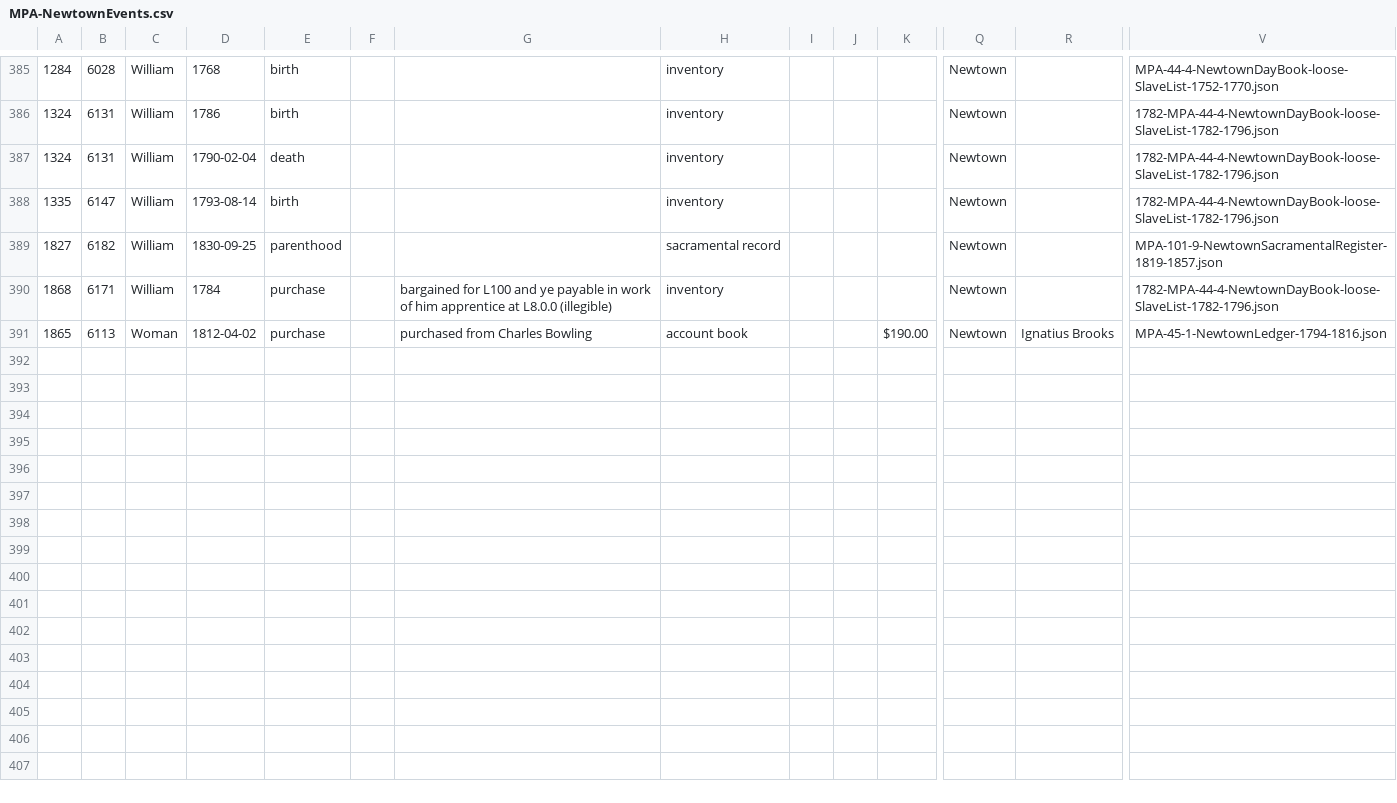
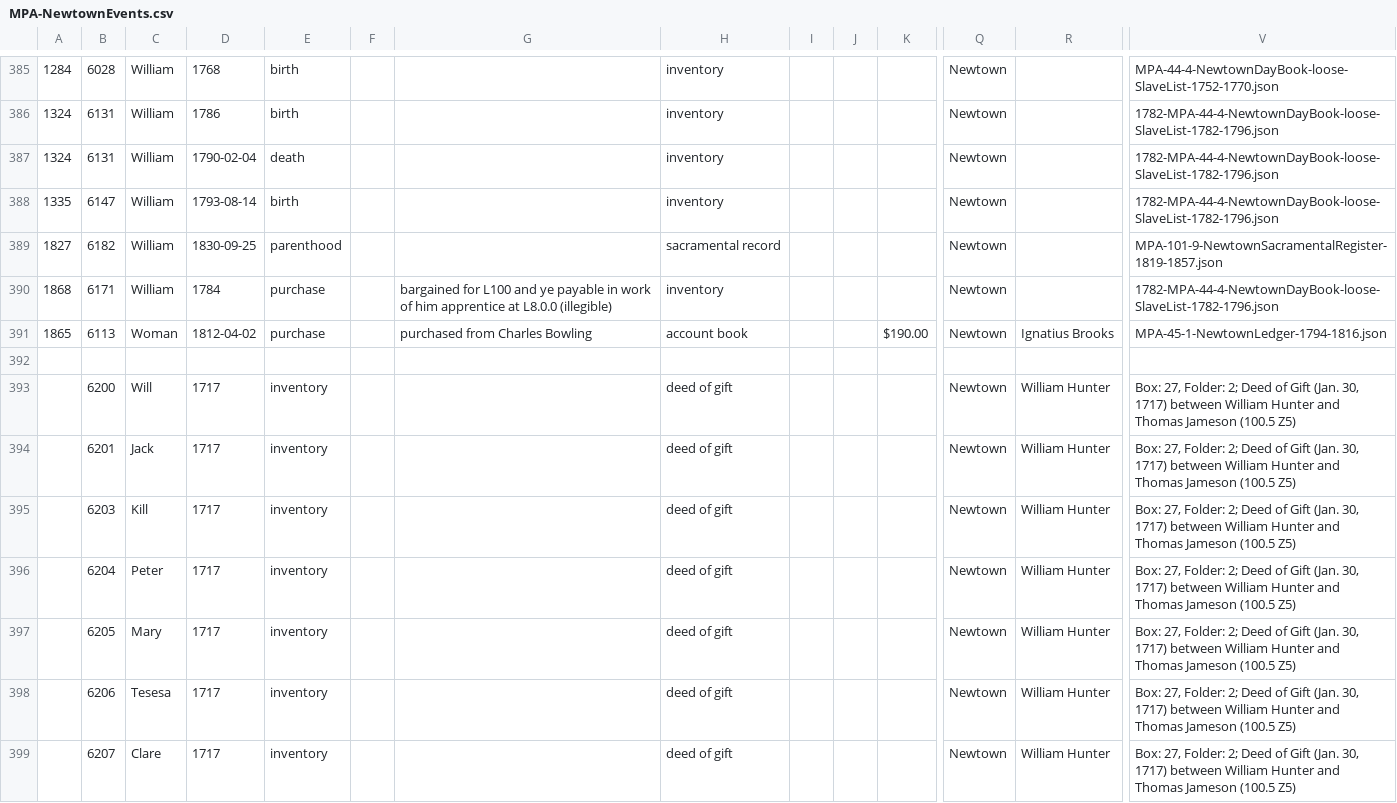
Before and after one commit to sharonmleon/JPPData, a CSV file: Events/MPA-NewtownEvents.csv, drawn as a sheet; only a part is shown, gaps mark what is left out; rows hold the shown columns only; the diff covers the shown part only; the diff names each change by its address in the sheet, - before the commit and + after, or states it on an @@ line.

```diff
--- a/Events/MPA-NewtownEvents.csv
+++ b/Events/MPA-NewtownEvents.csv
+row 392: (empty)
+row 393:  | 6200 | Will | 1717 | inventory |  |  | deed of gift |  |  |  | Newtown | William Hunter | Box: 27, Folder: 2; Deed of Gift (Jan. 30, 1717) between William Hunter and Thomas Jameson (100.5 Z5)
+row 394:  | 6201 | Jack | 1717 | inventory |  |  | deed of gift |  |  |  | Newtown | William Hunter | Box: 27, Folder: 2; Deed of Gift (Jan. 30, 1717) between William Hunter and Thomas Jameson (100.5 Z5)
+row 395:  | 6203 | Kill | 1717 | inventory |  |  | deed of gift |  |  |  | Newtown | William Hunter | Box: 27, Folder: 2; Deed of Gift (Jan. 30, 1717) between William Hunter and Thomas Jameson (100.5 Z5)
+row 396:  | 6204 | Peter | 1717 | inventory |  |  | deed of gift |  |  |  | Newtown | William Hunter | Box: 27, Folder: 2; Deed of Gift (Jan. 30, 1717) between William Hunter and Thomas Jameson (100.5 Z5)
+row 397:  | 6205 | Mary | 1717 | inventory |  |  | deed of gift |  |  |  | Newtown | William Hunter | Box: 27, Folder: 2; Deed of Gift (Jan. 30, 1717) between William Hunter and Thomas Jameson (100.5 Z5)
+row 398:  | 6206 | Tesesa | 1717 | inventory |  |  | deed of gift |  |  |  | Newtown | William Hunter | Box: 27, Folder: 2; Deed of Gift (Jan. 30, 1717) between William Hunter and Thomas Jameson (100.5 Z5)
+row 399:  | 6207 | Clare | 1717 | inventory |  |  | deed of gift |  |  |  | Newtown | William Hunter | Box: 27, Folder: 2; Deed of Gift (Jan. 30, 1717) between William Hunter and Thomas Jameson (100.5 Z5)
```
Also changed, not shown: 8 added rows elsewhere in this file, Events/MPA-StJosephEvents.csv, 11 other files.
